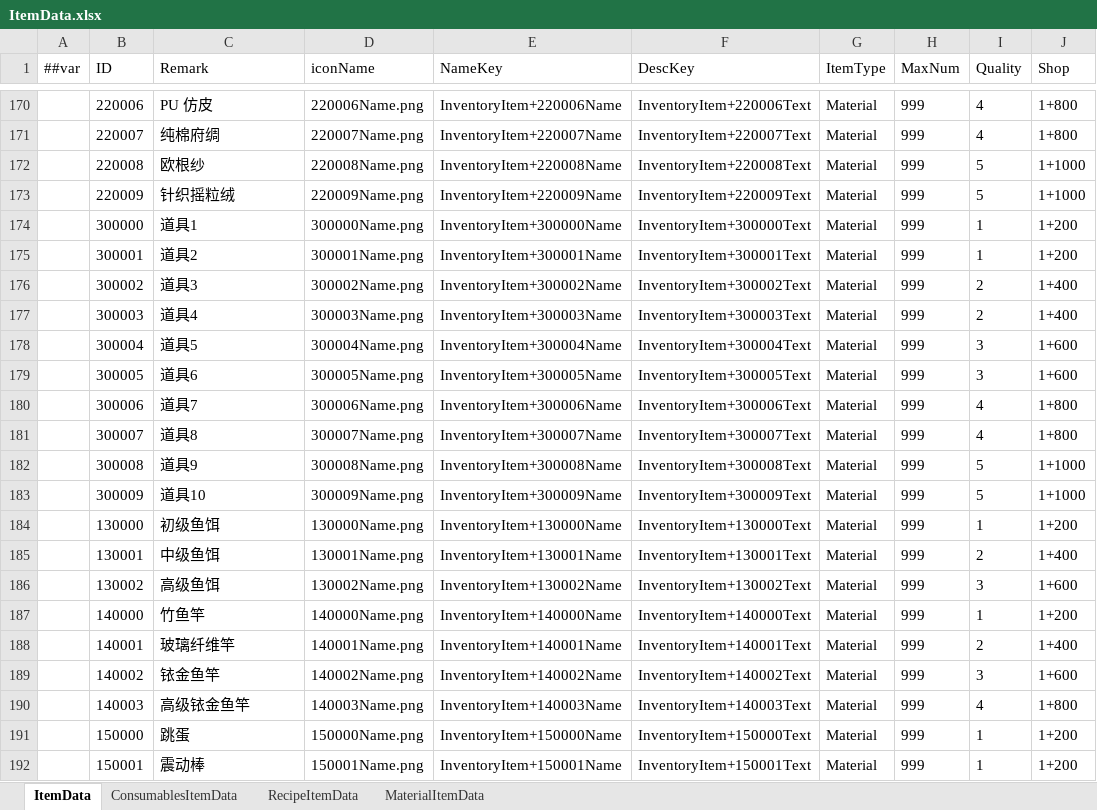
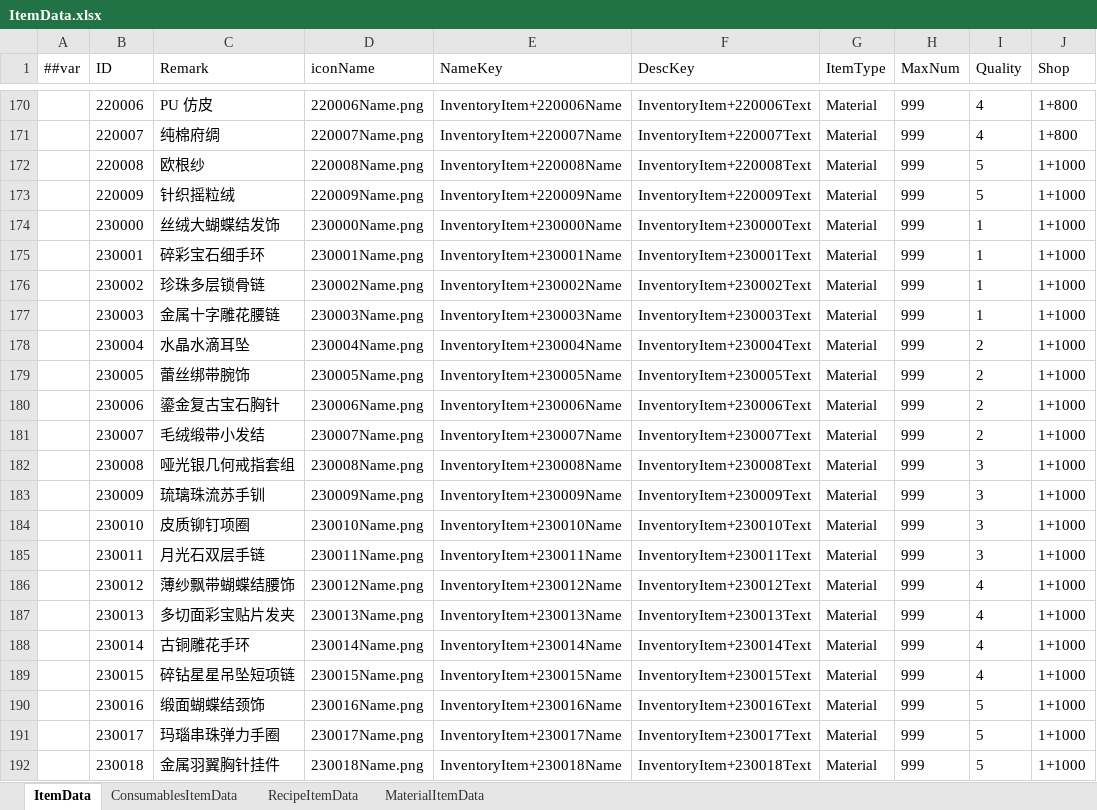
Before and after one commit to XiaoYuName/HD-2D, an Excel workbook: ExcelTool/LubanTools/DataTables/Datas/ItemData.xlsx, sheet ItemData, drawn as a sheet; only a part is shown, gaps mark what is left out; the shorter side is filled out with more unchanged rows; values as stored, in another font and other column widths than the file's, no borders; the diff covers the shown part only; the diff names each change by its address in the sheet, - before the commit and + after, or states it on an @@ line.

```diff
--- a/ExcelTool/LubanTools/DataTables/Datas/ItemData.xlsx (sheet ItemData)
+++ b/ExcelTool/LubanTools/DataTables/Datas/ItemData.xlsx (sheet ItemData)
+row 174:  | 230000 | 丝绒大蝴蝶结发饰 | 230000Name.png | InventoryItem+230000Name | InventoryItem+230000Text | Material | 999 | 1 | 1+1000
+row 175:  | 230001 | 碎彩宝石细手环 | 230001Name.png | InventoryItem+230001Name | InventoryItem+230001Text | Material | 999 | 1 | 1+1000
+row 176:  | 230002 | 珍珠多层锁骨链 | 230002Name.png | InventoryItem+230002Name | InventoryItem+230002Text | Material | 999 | 1 | 1+1000
+row 177:  | 230003 | 金属十字雕花腰链 | 230003Name.png | InventoryItem+230003Name | InventoryItem+230003Text | Material | 999 | 1 | 1+1000
+row 178:  | 230004 | 水晶水滴耳坠 | 230004Name.png | InventoryItem+230004Name | InventoryItem+230004Text | Material | 999 | 2 | 1+1000
+row 179:  | 230005 | 蕾丝绑带腕饰 | 230005Name.png | InventoryItem+230005Name | InventoryItem+230005Text | Material | 999 | 2 | 1+1000
+row 180:  | 230006 | 鎏金复古宝石胸针 | 230006Name.png | InventoryItem+230006Name | InventoryItem+230006Text | Material | 999 | 2 | 1+1000
+row 181:  | 230007 | 毛绒缎带小发结 | 230007Name.png | InventoryItem+230007Name | InventoryItem+230007Text | Material | 999 | 2 | 1+1000
+row 182:  | 230008 | 哑光银几何戒指套组 | 230008Name.png | InventoryItem+230008Name | InventoryItem+230008Text | Material | 999 | 3 | 1+1000
+row 183:  | 230009 | 琉璃珠流苏手钏 | 230009Name.png | InventoryItem+230009Name | InventoryItem+230009Text | Material | 999 | 3 | 1+1000
+row 184:  | 230010 | 皮质铆钉项圈 | 230010Name.png | InventoryItem+230010Name | InventoryItem+230010Text | Material | 999 | 3 | 1+1000
+row 185:  | 230011 | 月光石双层手链 | 230011Name.png | InventoryItem+230011Name | InventoryItem+230011Text | Material | 999 | 3 | 1+1000
+row 186:  | 230012 | 薄纱飘带蝴蝶结腰饰 | 230012Name.png | InventoryItem+230012Name | InventoryItem+230012Text | Material | 999 | 4 | 1+1000
+row 187:  | 230013 | 多切面彩宝贴片发夹 | 230013Name.png | InventoryItem+230013Name | InventoryItem+230013Text | Material | 999 | 4 | 1+1000
+row 188:  | 230014 | 古铜雕花手环 | 230014Name.png | InventoryItem+230014Name | InventoryItem+230014Text | Material | 999 | 4 | 1+1000
+row 189:  | 230015 | 碎钻星星吊坠短项链 | 230015Name.png | InventoryItem+230015Name | InventoryItem+230015Text | Material | 999 | 4 | 1+1000
+row 190:  | 230016 | 缎面蝴蝶结颈饰 | 230016Name.png | InventoryItem+230016Name | InventoryItem+230016Text | Material | 999 | 5 | 1+1000
+row 191:  | 230017 | 玛瑙串珠弹力手圈 | 230017Name.png | InventoryItem+230017Name | InventoryItem+230017Text | Material | 999 | 5 | 1+1000
+row 192:  | 230018 | 金属羽翼胸针挂件 | 230018Name.png | InventoryItem+230018Name | InventoryItem+230018Text | Material | 999 | 5 | 1+1000
```
Also changed, not shown: 21 added rows elsewhere in this sheet, ExcelTool/LubanTools/DataTables/Datas/ClothShopData.xlsx, 10 other files.
